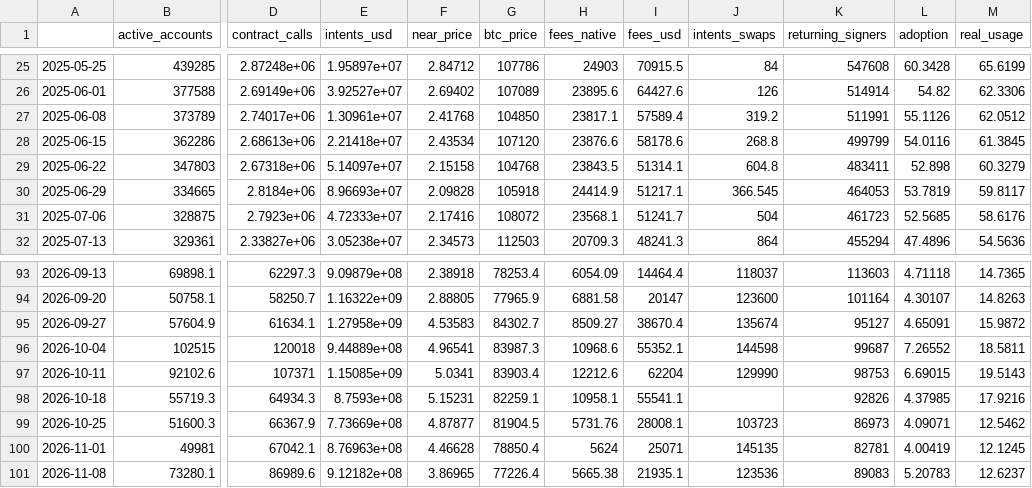
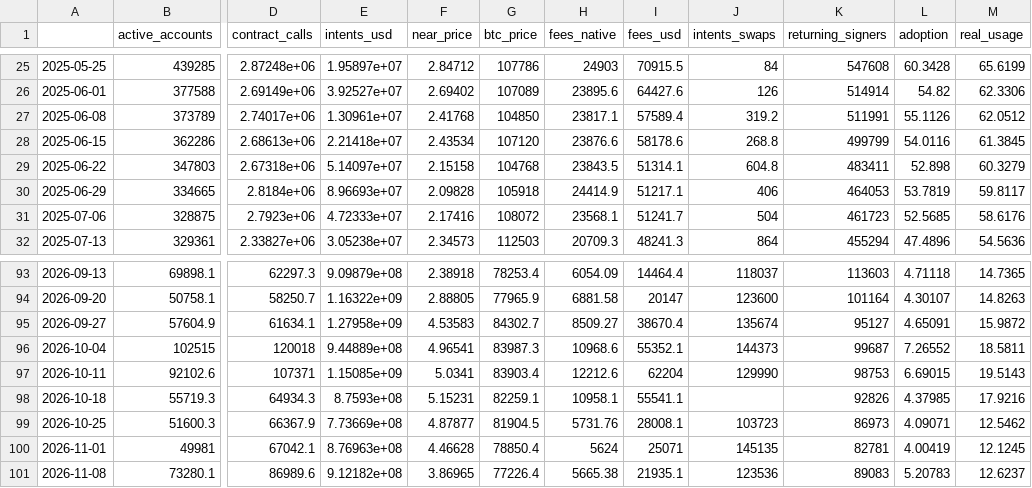
Before and after one commit to almondxxx/nearthesis, a CSV file: data/processed/thesis_weekly.csv, drawn as a sheet; only a part is shown, gaps mark what is left out; the diff names each change by its address in the sheet, - before the commit and + after, or states it on an @@ line.

```diff
--- a/data/processed/thesis_weekly.csv
+++ b/data/processed/thesis_weekly.csv
-J30 (intents_swaps): 366.545
+J30 (intents_swaps): 406
-J96 (intents_swaps): 144598
+J96 (intents_swaps): 144373
```
Also changed, not shown: data/processed/avax_daily.csv, data/processed/thesis_daily.csv, 8 other files.
